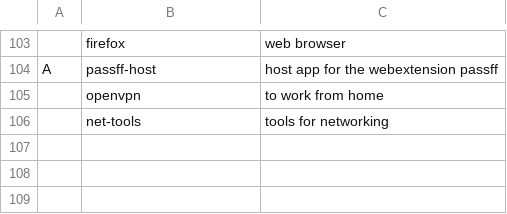
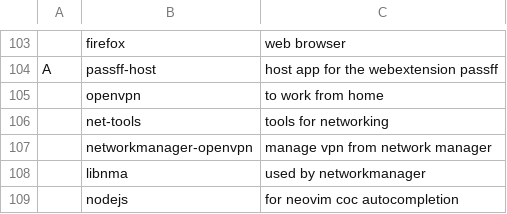
Before and after one commit to stefanocereda/LARBS, a CSV file: progs.csv, drawn as a sheet; only a part is shown, gaps mark what is left out; the diff names each change by its address in the sheet, - before the commit and + after, or states it on an @@ line.

Commit message:
added prgs

```diff
--- a/progs.csv
+++ b/progs.csv
+row 107:  | networkmanager-openvpn | manage vpn from network manager
+row 108:  | libnma | used by networkmanager
+row 109:  | nodejs | for neovim coc autocompletion
```
